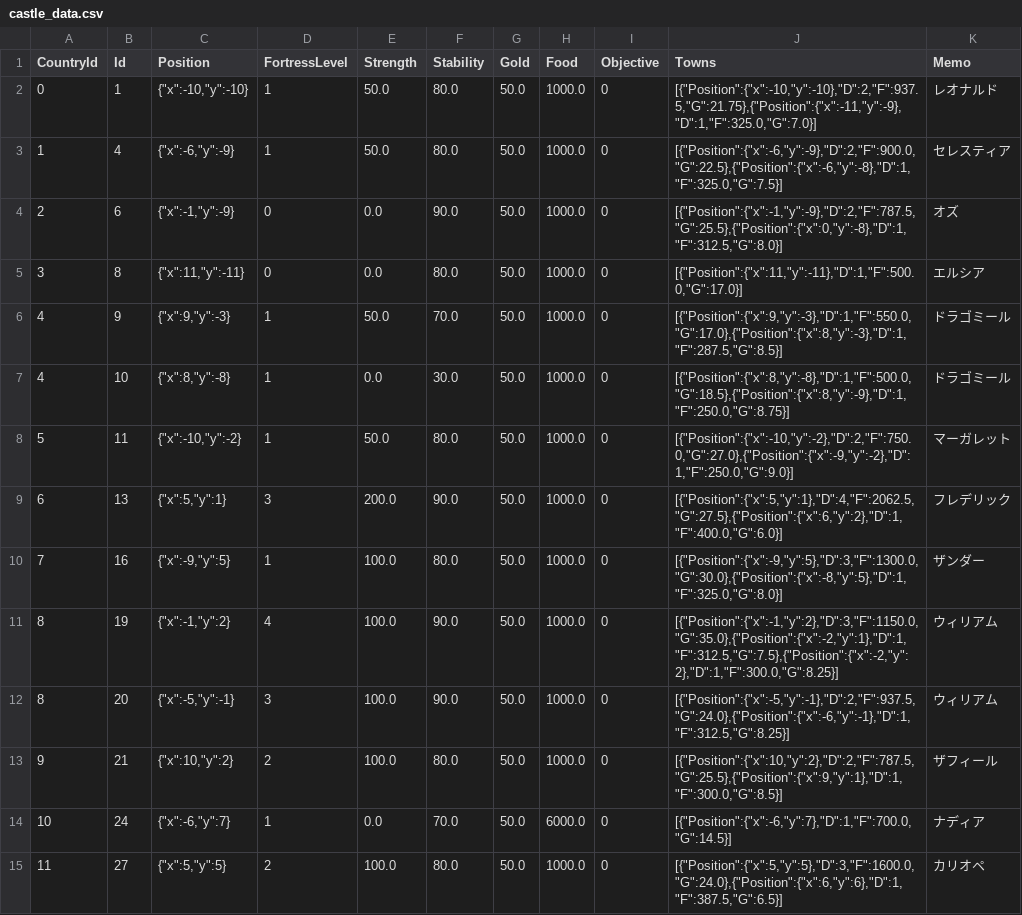
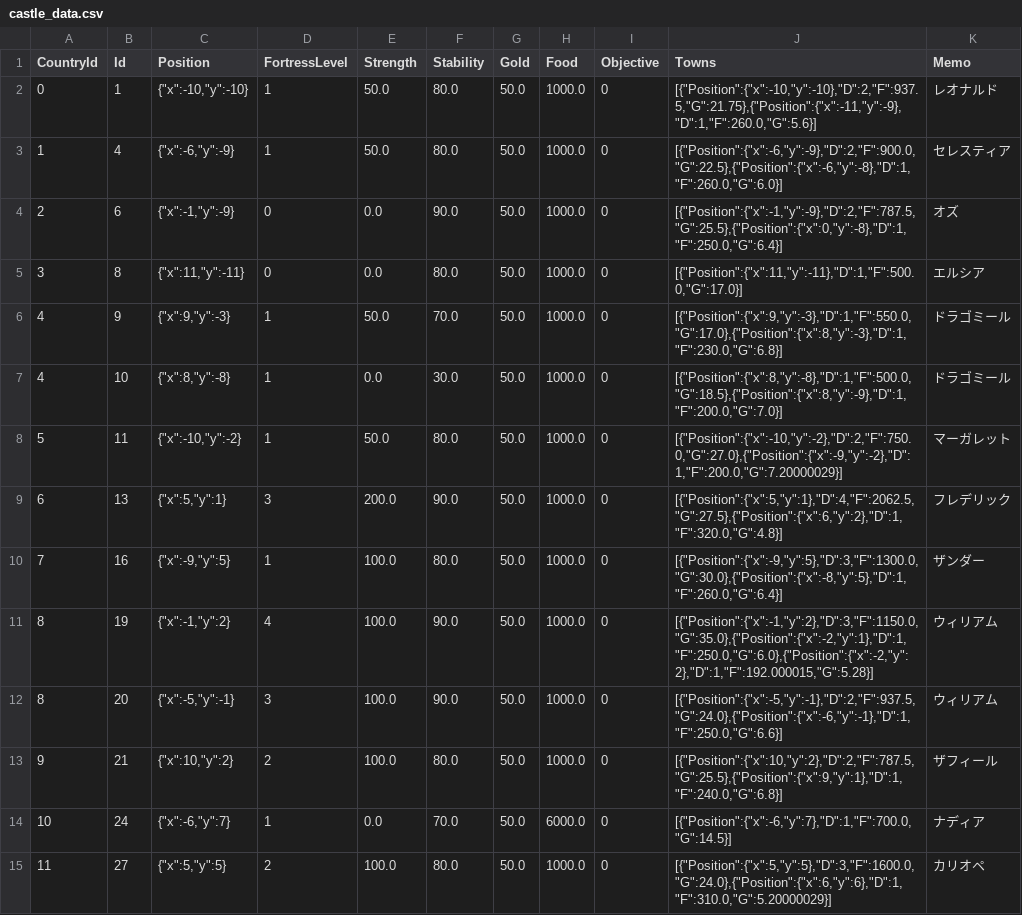
Before and after one commit to 778a0a/betrayer2, a CSV file: Assets/Resources/Scenarios/01/castle_data.csv, drawn as a sheet; only a part is shown; the diff covers the shown part only.

```diff
--- a/Assets/Resources/Scenarios/01/castle_data.csv
+++ b/Assets/Resources/Scenarios/01/castle_data.csv
@@ -1,15 +1,15 @@
 CountryId	Id	Position	FortressLevel	Strength	Stability	Gold	Food	Objective	Towns	Memo	
-0	1	{"x":-10,"y":-10}	1	50.0	80.0	50.0	1000.0	0	[{"Position":{"x":-10,"y":-10},"D":2,"F":937.5,"G":21.75},{"Position":{"x":-11,"y":-9},"D":1,"F":325.0,"G":7.0}]	"レオナルド"	
-1	4	{"x":-6,"y":-9}	1	50.0	80.0	50.0	1000.0	0	[{"Position":{"x":-6,"y":-9},"D":2,"F":900.0,"G":22.5},{"Position":{"x":-6,"y":-8},"D":1,"F":325.0,"G":7.5}]	"セレスティア"	
-2	6	{"x":-1,"y":-9}	0	0.0	90.0	50.0	1000.0	0	[{"Position":{"x":-1,"y":-9},"D":2,"F":787.5,"G":25.5},{"Position":{"x":0,"y":-8},"D":1,"F":312.5,"G":8.0}]	"オズ"	
+0	1	{"x":-10,"y":-10}	1	50.0	80.0	50.0	1000.0	0	[{"Position":{"x":-10,"y":-10},"D":2,"F":937.5,"G":21.75},{"Position":{"x":-11,"y":-9},"D":1,"F":260.0,"G":5.6}]	"レオナルド"	
+1	4	{"x":-6,"y":-9}	1	50.0	80.0	50.0	1000.0	0	[{"Position":{"x":-6,"y":-9},"D":2,"F":900.0,"G":22.5},{"Position":{"x":-6,"y":-8},"D":1,"F":260.0,"G":6.0}]	"セレスティア"	
+2	6	{"x":-1,"y":-9}	0	0.0	90.0	50.0	1000.0	0	[{"Position":{"x":-1,"y":-9},"D":2,"F":787.5,"G":25.5},{"Position":{"x":0,"y":-8},"D":1,"F":250.0,"G":6.4}]	"オズ"	
 3	8	{"x":11,"y":-11}	0	0.0	80.0	50.0	1000.0	0	[{"Position":{"x":11,"y":-11},"D":1,"F":500.0,"G":17.0}]	"エルシア"	
-4	9	{"x":9,"y":-3}	1	50.0	70.0	50.0	1000.0	0	[{"Position":{"x":9,"y":-3},"D":1,"F":550.0,"G":17.0},{"Position":{"x":8,"y":-3},"D":1,"F":287.5,"G":8.5}]	"ドラゴミール"	
-4	10	{"x":8,"y":-8}	1	0.0	30.0	50.0	1000.0	0	[{"Position":{"x":8,"y":-8},"D":1,"F":500.0,"G":18.5},{"Position":{"x":8,"y":-9},"D":1,"F":250.0,"G":8.75}]	"ドラゴミール"	
-5	11	{"x":-10,"y":-2}	1	50.0	80.0	50.0	1000.0	0	[{"Position":{"x":-10,"y":-2},"D":2,"F":750.0,"G":27.0},{"Position":{"x":-9,"y":-2},"D":1,"F":250.0,"G":9.0}]	"マーガレット"	
-6	13	{"x":5,"y":1}	3	200.0	90.0	50.0	1000.0	0	[{"Position":{"x":5,"y":1},"D":4,"F":2062.5,"G":27.5},{"Position":{"x":6,"y":2},"D":1,"F":400.0,"G":6.0}]	"フレデリック"	
-7	16	{"x":-9,"y":5}	1	100.0	80.0	50.0	1000.0	0	[{"Position":{"x":-9,"y":5},"D":3,"F":1300.0,"G":30.0},{"Position":{"x":-8,"y":5},"D":1,"F":325.0,"G":8.0}]	"ザンダー"	
-8	19	{"x":-1,"y":2}	4	100.0	90.0	50.0	1000.0	0	[{"Position":{"x":-1,"y":2},"D":3,"F":1150.0,"G":35.0},{"Position":{"x":-2,"y":1},"D":1,"F":312.5,"G":7.5},{"Position":{"x":-2,"y":2},"D":1,"F":300.0,"G":8.25}]	"ウィリアム"	
-8	20	{"x":-5,"y":-1}	3	100.0	90.0	50.0	1000.0	0	[{"Position":{"x":-5,"y":-1},"D":2,"F":937.5,"G":24.0},{"Position":{"x":-6,"y":-1},"D":1,"F":312.5,"G":8.25}]	"ウィリアム"	
-9	21	{"x":10,"y":2}	2	100.0	80.0	50.0	1000.0	0	[{"Position":{"x":10,"y":2},"D":2,"F":787.5,"G":25.5},{"Position":{"x":9,"y":1},"D":1,"F":300.0,"G":8.5}]	"ザフィール"	
+4	9	{"x":9,"y":-3}	1	50.0	70.0	50.0	1000.0	0	[{"Position":{"x":9,"y":-3},"D":1,"F":550.0,"G":17.0},{"Position":{"x":8,"y":-3},"D":1,"F":230.0,"G":6.8}]	"ドラゴミール"	
+4	10	{"x":8,"y":-8}	1	0.0	30.0	50.0	1000.0	0	[{"Position":{"x":8,"y":-8},"D":1,"F":500.0,"G":18.5},{"Position":{"x":8,"y":-9},"D":1,"F":200.0,"G":7.0}]	"ドラゴミール"	
+5	11	{"x":-10,"y":-2}	1	50.0	80.0	50.0	1000.0	0	[{"Position":{"x":-10,"y":-2},"D":2,"F":750.0,"G":27.0},{"Position":{"x":-9,"y":-2},"D":1,"F":200.0,"G":7.20000029}]	"マーガレット"	
+6	13	{"x":5,"y":1}	3	200.0	90.0	50.0	1000.0	0	[{"Position":{"x":5,"y":1},"D":4,"F":2062.5,"G":27.5},{"Position":{"x":6,"y":2},"D":1,"F":320.0,"G":4.8}]	"フレデリック"	
+7	16	{"x":-9,"y":5}	1	100.0	80.0	50.0	1000.0	0	[{"Position":{"x":-9,"y":5},"D":3,"F":1300.0,"G":30.0},{"Position":{"x":-8,"y":5},"D":1,"F":260.0,"G":6.4}]	"ザンダー"	
+8	19	{"x":-1,"y":2}	4	100.0	90.0	50.0	1000.0	0	[{"Position":{"x":-1,"y":2},"D":3,"F":1150.0,"G":35.0},{"Position":{"x":-2,"y":1},"D":1,"F":250.0,"G":6.0},{"Position":{"x":-2,"y":2},"D":1,"F":192.000015,"G":5.28}]	"ウィリアム"	
+8	20	{"x":-5,"y":-1}	3	100.0	90.0	50.0	1000.0	0	[{"Position":{"x":-5,"y":-1},"D":2,"F":937.5,"G":24.0},{"Position":{"x":-6,"y":-1},"D":1,"F":250.0,"G":6.6}]	"ウィリアム"	
+9	21	{"x":10,"y":2}	2	100.0	80.0	50.0	1000.0	0	[{"Position":{"x":10,"y":2},"D":2,"F":787.5,"G":25.5},{"Position":{"x":9,"y":1},"D":1,"F":240.0,"G":6.8}]	"ザフィール"	
 10	24	{"x":-6,"y":7}	1	0.0	70.0	50.0	6000.0	0	[{"Position":{"x":-6,"y":7},"D":1,"F":700.0,"G":14.5}]	"ナディア"	
-11	27	{"x":5,"y":5}	2	100.0	80.0	50.0	1000.0	0	[{"Position":{"x":5,"y":5},"D":3,"F":1600.0,"G":24.0},{"Position":{"x":6,"y":6},"D":1,"F":387.5,"G":6.5}]	"カリオペ"	
+11	27	{"x":5,"y":5}	2	100.0	80.0	50.0	1000.0	0	[{"Position":{"x":5,"y":5},"D":3,"F":1600.0,"G":24.0},{"Position":{"x":6,"y":6},"D":1,"F":310.0,"G":5.20000029}]	"カリオペ"	
```
Also changed, not shown: 19 edited cells elsewhere in this file, Assets/Resources/Scenarios/01/character_data.csv, 5 other files.
